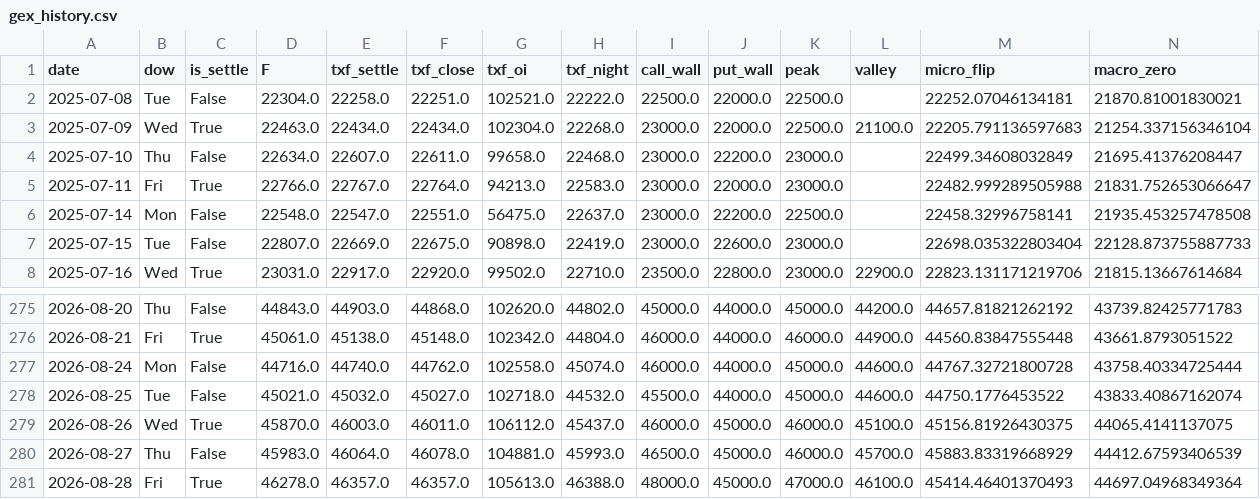
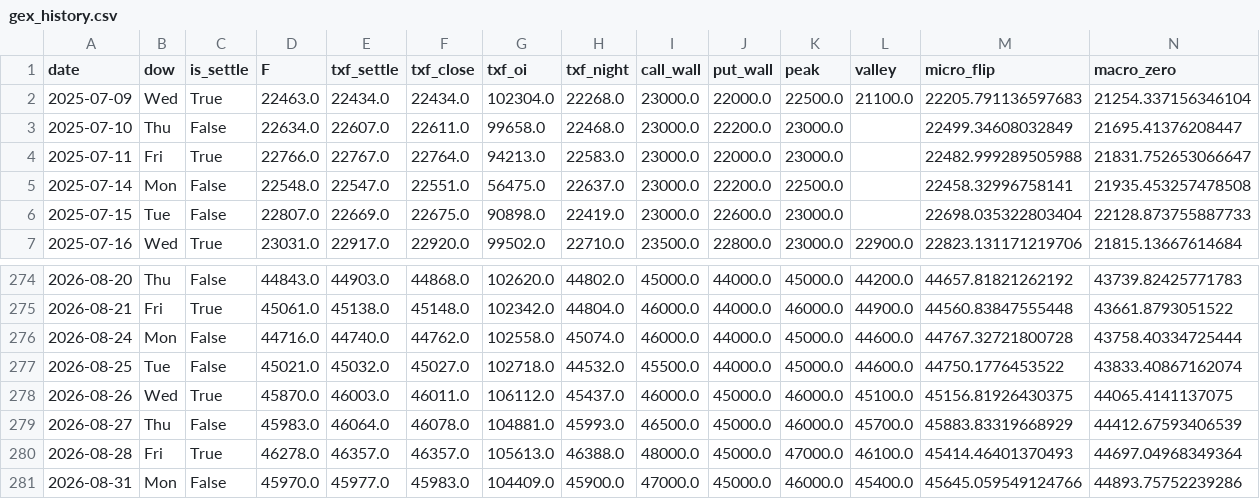
Before and after one commit to wesley314789/tw-momentum, a CSV file: data/gex_history.csv, drawn as a sheet; only a part is shown, gaps mark what is left out; removed rows and columns are numbered as before the commit, all else as after; rows hold the shown columns only; the diff names each change by its address in the sheet, - before the commit and + after, or states it on an @@ line.

```diff
--- a/data/gex_history.csv
+++ b/data/gex_history.csv
-row 2: 2025-07-08 | Tue | False | 22304.0 | 22258.0 | 22251.0 | 102521.0 | 22222.0 | 22500.0 | 22000.0 | 22500.0 |  | 22252.07046134181 | 21870.81001830021
+row 281: 2026-08-31 | Mon | False | 45970.0 | 45977.0 | 45983.0 | 104409.0 | 45900.0 | 47000.0 | 45000.0 | 46000.0 | 45400.0 | 45645.059549124766 | 44893.75752239286
```
Also changed, not shown: data/breadth.csv, data/shares.csv, 5 other files.
